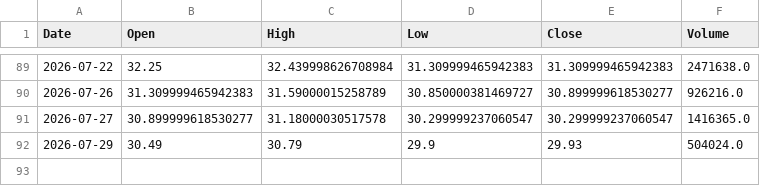
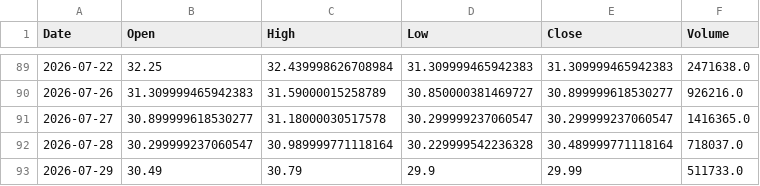
Before and after one commit to shadygad01/smartlist, a CSV file: historical_data/historical_data/GBCO.CA.csv, drawn as a sheet; only a part is shown, gaps mark what is left out.

```diff
--- a/historical_data/historical_data/GBCO.CA.csv
+++ b/historical_data/historical_data/GBCO.CA.csv
@@ -91,2 +91,3 @@ Date,Open,High,Low,Close,Volume
 2026-07-27,30.899999618530277,31.18000030517578,30.299999237060547,30.299999237060547,1416365.0
-2026-07-29,30.49,30.79,29.9,29.93,504024.0
+2026-07-28,30.299999237060547,30.989999771118164,30.229999542236328,30.489999771118164,718037.0
+2026-07-29,30.49,30.79,29.9,29.99,511733.0
```
Also changed, not shown: historical_data/historical_data/BTFH.CA.csv, historical_data/historical_data/FWRY.CA.csv, 36 other files.
